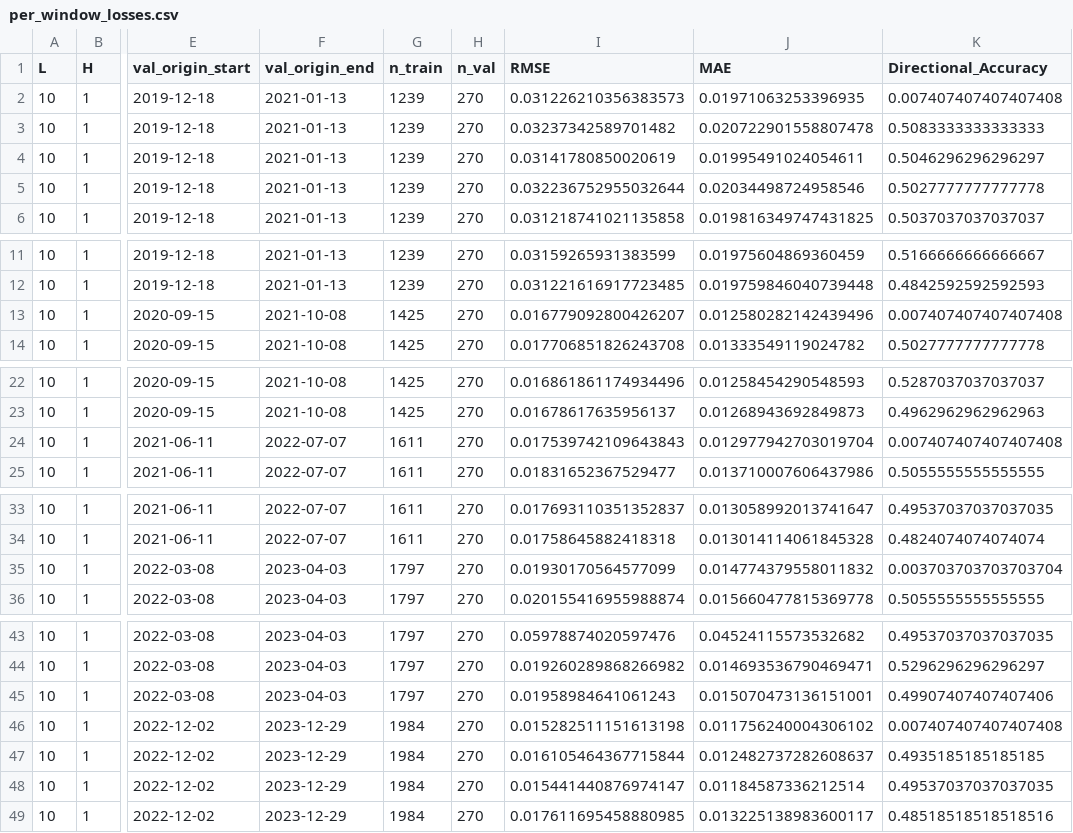
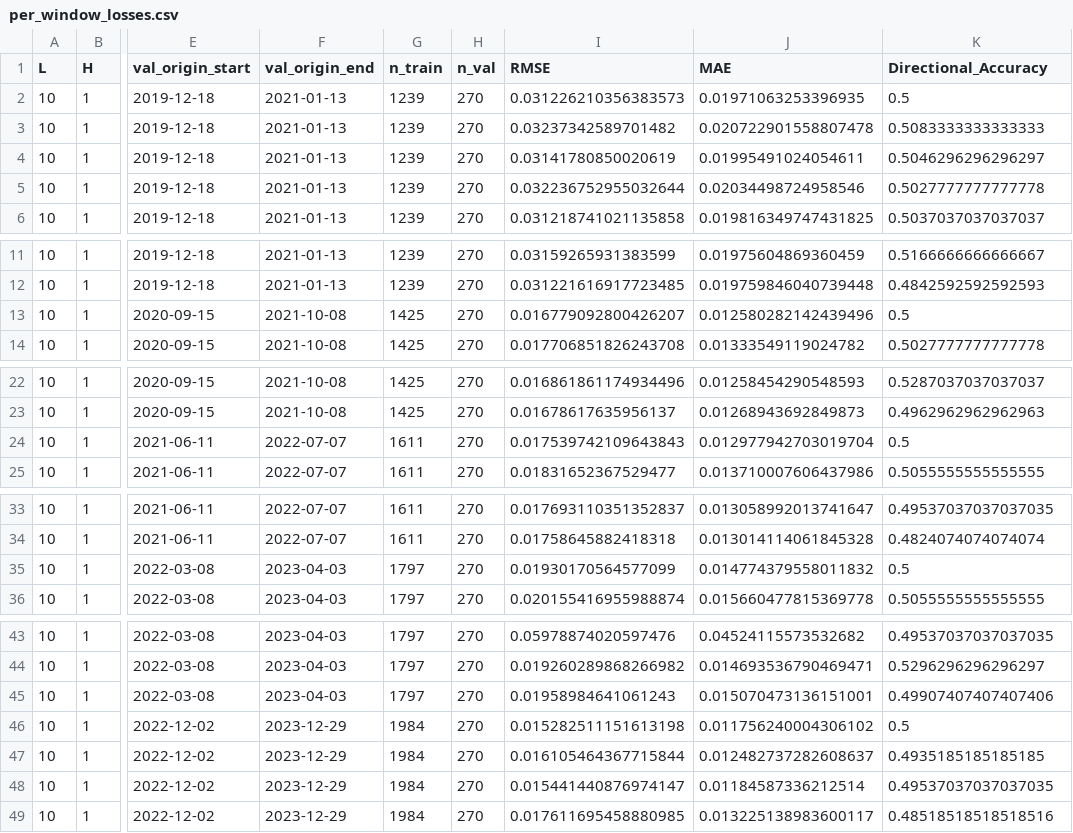
Before and after one commit to eitt/EMH, a CSV file: reports/tables/per_window_losses.csv, drawn as a sheet; only a part is shown, gaps mark what is left out; the diff covers the shown part only; the diff names each change by its address in the sheet, - before the commit and + after, or states it on an @@ line.

```diff
--- a/reports/tables/per_window_losses.csv
+++ b/reports/tables/per_window_losses.csv
-K2 (Directional_Accuracy): 0.007407407407407408
+K2 (Directional_Accuracy): 0.5
-K13 (Directional_Accuracy): 0.007407407407407408
+K13 (Directional_Accuracy): 0.5
-K24 (Directional_Accuracy): 0.007407407407407408
+K24 (Directional_Accuracy): 0.5
-K35 (Directional_Accuracy): 0.003703703703703704
+K35 (Directional_Accuracy): 0.5
-K46 (Directional_Accuracy): 0.007407407407407408
+K46 (Directional_Accuracy): 0.5
```
Also changed, not shown: 25 edited cells elsewhere in this file, reports/tables/experiment_results.csv, reports/tables/per_asset_losses.csv, 21 other files.
